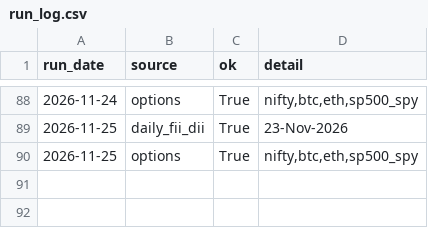
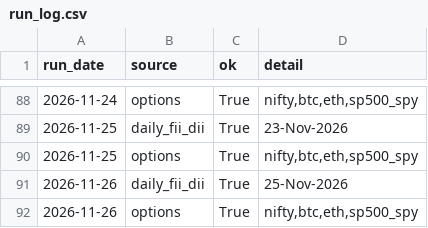
Before and after one commit to rrb396-sketch/finance---flows, a CSV file: data/run_log.csv, drawn as a sheet; only a part is shown, gaps mark what is left out; the diff names each change by its address in the sheet, - before the commit and + after, or states it on an @@ line.

Commit message:
Market data 2026-11-25

```diff
--- a/data/run_log.csv
+++ b/data/run_log.csv
+row 91: 2026-11-26 | daily_fii_dii | True | 25-Nov-2026
+row 92: 2026-11-26 | options | True | nifty,btc,eth,sp500_spy
```
Also changed, not shown: data/fii_dii_daily.csv, data/options_log.csv.
